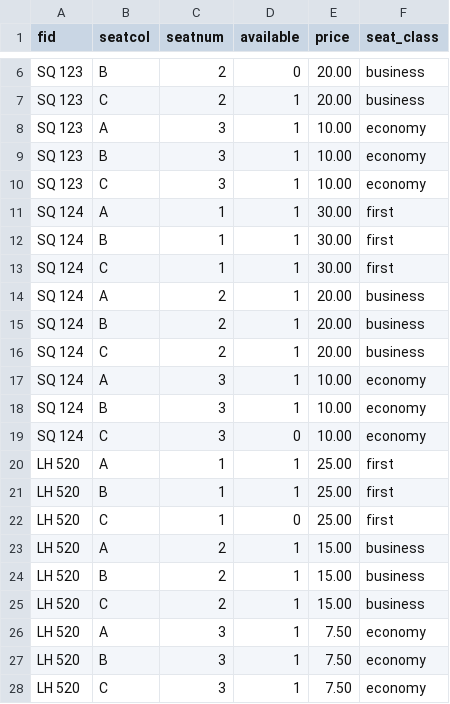
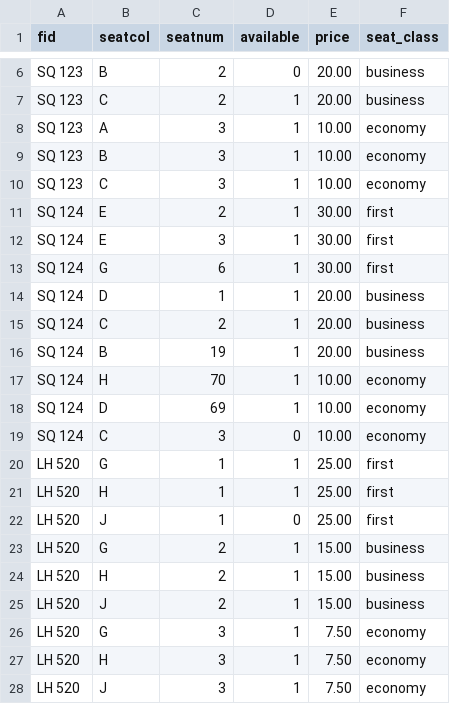
Before and after one commit to zheng-hang/kong-flights, a CSV file: dbcontainers/db_data/seat_data.csv, drawn as a sheet; only a part is shown, gaps mark what is left out.

Commit message:
completed seat selection

```diff
--- a/dbcontainers/db_data/seat_data.csv
+++ b/dbcontainers/db_data/seat_data.csv
@@ -10,19 +10,19 @@ SQ 123,B,3,1,10.00,economy
 SQ 123,C,3,1,10.00,economy
-SQ 124,A,1,1,30.00,first
-SQ 124,B,1,1,30.00,first
-SQ 124,C,1,1,30.00,first
-SQ 124,A,2,1,20.00,business
-SQ 124,B,2,1,20.00,business
+SQ 124,E,2,1,30.00,first
+SQ 124,E,3,1,30.00,first
+SQ 124,G,6,1,30.00,first
+SQ 124,D,1,1,20.00,business
 SQ 124,C,2,1,20.00,business
-SQ 124,A,3,1,10.00,economy
-SQ 124,B,3,1,10.00,economy
+SQ 124,B,19,1,20.00,business
+SQ 124,H,70,1,10.00,economy
+SQ 124,D,69,1,10.00,economy
 SQ 124,C,3,0,10.00,economy
-LH 520,A,1,1,25.00,first
-LH 520,B,1,1,25.00,first
-LH 520,C,1,0,25.00,first
-LH 520,A,2,1,15.00,business
-LH 520,B,2,1,15.00,business
-LH 520,C,2,1,15.00,business
-LH 520,A,3,1,7.50,economy
-LH 520,B,3,1,7.50,economy
-LH 520,C,3,1,7.50,economy
+LH 520,G,1,1,25.00,first
+LH 520,H,1,1,25.00,first
+LH 520,J,1,0,25.00,first
+LH 520,G,2,1,15.00,business
+LH 520,H,2,1,15.00,business
+LH 520,J,2,1,15.00,business
+LH 520,G,3,1,7.50,economy
+LH 520,H,3,1,7.50,economy
+LH 520,J,3,1,7.50,economy
```
Also changed, not shown: 5 other files.
